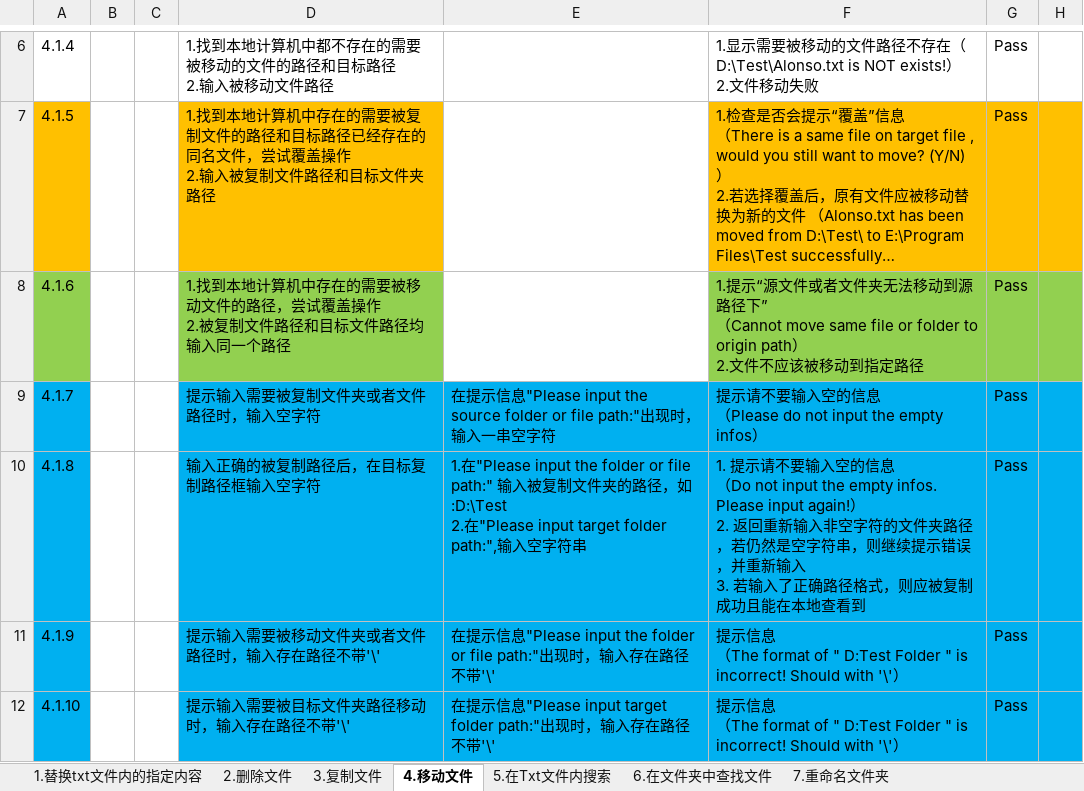
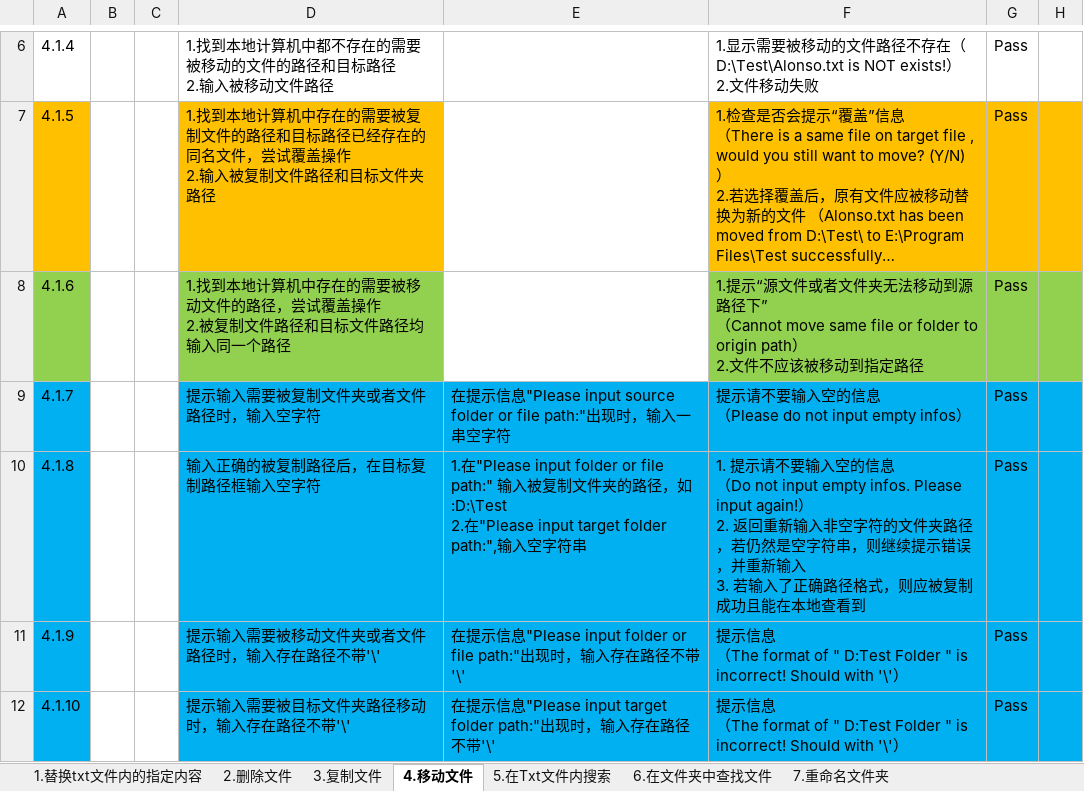
Before and after one commit to Eason0731/LegacyPython2, an Excel workbook: src/MyItems/Documents/Test Cases for FileOperation.xlsx, sheet 4.移动文件, drawn as a sheet; only a part is shown, gaps mark what is left out; long unchanged cells end in …; values as stored, in another font and other column widths than the file's, no borders; the diff covers the shown part only; the diff names each change by its address in the sheet, - before the commit and + after, or states it on an @@ line.

```diff
--- a/src/MyItems/Documents/Test Cases for FileOperation.xlsx (sheet 4.移动文件)
+++ b/src/MyItems/Documents/Test Cases for FileOperation.xlsx (sheet 4.移动文件)
-E9: …"Please input the source folder…
+E9: …"Please input source folder…
-F9: …Please do not input the empty infos）
+F9: …Please do not input empty infos）
-E10: …"Please input the folder or…
+E10: …"Please input folder or…
-F10: …（Do not input the empty infos. Please input…
+F10: …（Do not input empty infos. Please input…
-E11: …信息"Please input the folder or file path:"…
+E11: …信息"Please input folder or file path:"…
```
Also changed, not shown: 9 edited cells elsewhere in this sheet, sheet 2.删除文件, sheet 3.复制文件, sheet 7.重命名文件夹, sheet 6.在文件夹中查找文件, sheet 1.替换txt文件内的指定内容, sheet 8.根据文件已有字段被替换为新名称, 2 more sheets.
